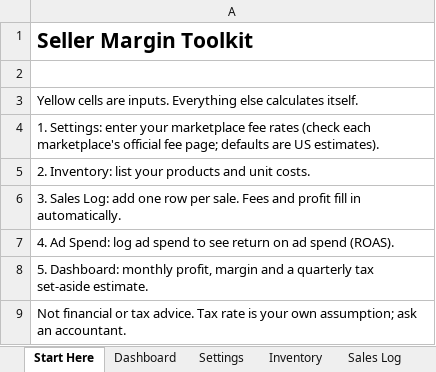
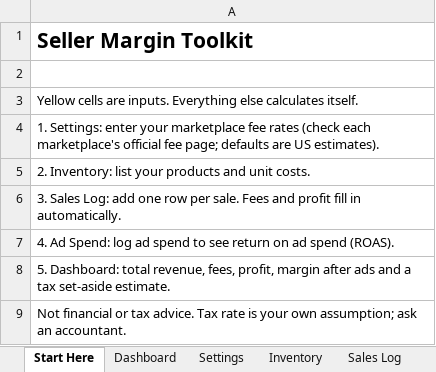
Before and after one commit to Gooseankles/seller-margin, an Excel workbook: product/Seller-Margin-Toolkit.xlsx, sheet Start Here, drawn as a sheet; values as stored, in another font and other column widths than the file's, no borders; the diff names each change by its address in the sheet, - before the commit and + after, or states it on an @@ line.

```diff
--- a/product/Seller-Margin-Toolkit.xlsx (sheet Start Here)
+++ b/product/Seller-Margin-Toolkit.xlsx (sheet Start Here)
-A8: 5. Dashboard: monthly profit, margin and a quarterly tax set-aside…
+A8: 5. Dashboard: total revenue, fees, profit, margin after ads and a tax set-aside…
```
Also changed, not shown: sheet Sales Log, sheet Dashboard, 1 other file.
